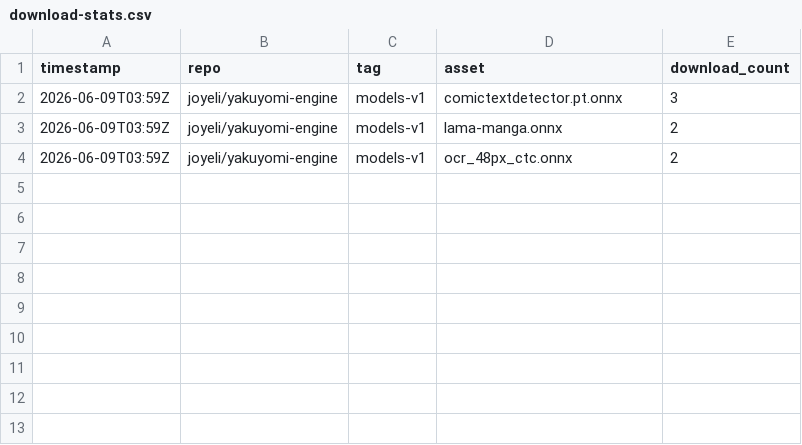
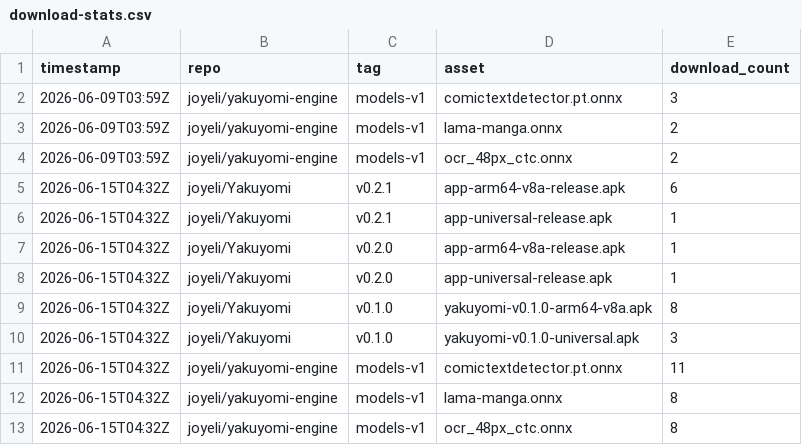
Before and after one commit to joyeli/Yakuyomi, a CSV file: metrics/download-stats.csv, drawn as a sheet; the diff names each change by its address in the sheet, - before the commit and + after, or states it on an @@ line.

```diff
--- a/metrics/download-stats.csv
+++ b/metrics/download-stats.csv
+row 5: 2026-06-15T04:32Z | joyeli/Yakuyomi | v0.2.1 | app-arm64-v8a-release.apk | 6
+row 6: 2026-06-15T04:32Z | joyeli/Yakuyomi | v0.2.1 | app-universal-release.apk | 1
+row 7: 2026-06-15T04:32Z | joyeli/Yakuyomi | v0.2.0 | app-arm64-v8a-release.apk | 1
+row 8: 2026-06-15T04:32Z | joyeli/Yakuyomi | v0.2.0 | app-universal-release.apk | 1
+row 9: 2026-06-15T04:32Z | joyeli/Yakuyomi | v0.1.0 | yakuyomi-v0.1.0-arm64-v8a.apk | 8
+row 10: 2026-06-15T04:32Z | joyeli/Yakuyomi | v0.1.0 | yakuyomi-v0.1.0-universal.apk | 3
+row 11: 2026-06-15T04:32Z | joyeli/yakuyomi-engine | models-v1 | comictextdetector.pt.onnx | 11
+row 12: 2026-06-15T04:32Z | joyeli/yakuyomi-engine | models-v1 | lama-manga.onnx | 8
+row 13: 2026-06-15T04:32Z | joyeli/yakuyomi-engine | models-v1 | ocr_48px_ctc.onnx | 8
```
